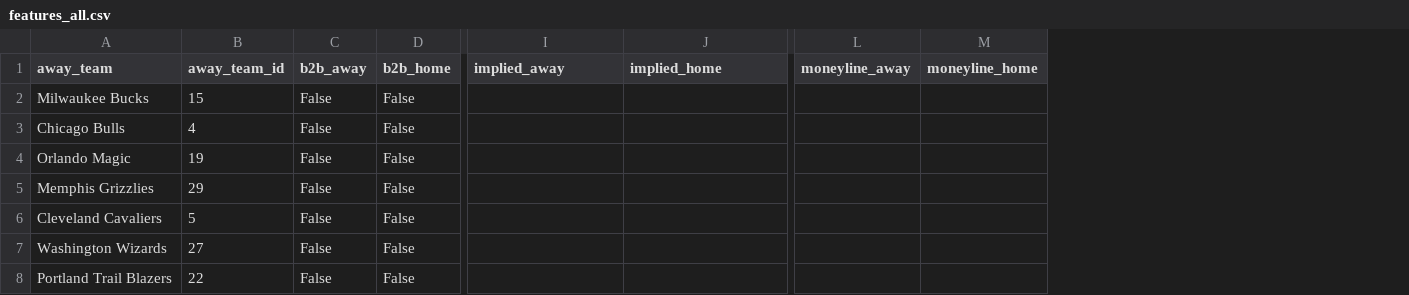
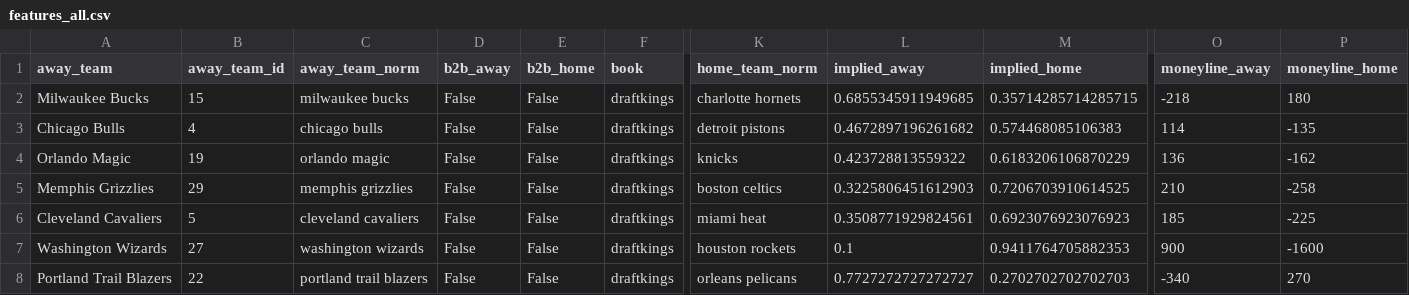
Before and after one commit to AdhiKalimuthu/bankroll-data, a CSV file: data/exports/features_all.csv, drawn as a sheet; only a part is shown, gaps mark what is left out; addresses are those after the commit; the diff covers the shown part only; the diff names each change by its address in the sheet, - before the commit and + after, or states it on an @@ line.

```diff
--- a/data/exports/features_all.csv
+++ b/data/exports/features_all.csv
+column C (away_team_norm), rows 2-8: milwaukee bucks | chicago bulls | orlando magic | memphis grizzlies | cleveland cavaliers | washington wizards | portland trail blazers
+column F (book), rows 2-8: all draftkings
+column K (home_team_norm), rows 2-8: charlotte hornets | detroit pistons | knicks | boston celtics | miami heat | houston rockets | orleans pelicans
-L2 (implied_away): (empty)
+L2 (implied_away): 0.6855345911949685
-M2 (implied_home): (empty)
+M2 (implied_home): 0.35714285714285715
-O2 (moneyline_away): (empty)
+O2 (moneyline_away): -218
-P2 (moneyline_home): (empty)
+P2 (moneyline_home): 180
-L3 (implied_away): (empty)
+L3 (implied_away): 0.4672897196261682
-M3 (implied_home): (empty)
+M3 (implied_home): 0.574468085106383
-O3 (moneyline_away): (empty)
+O3 (moneyline_away): 114
-P3 (moneyline_home): (empty)
+P3 (moneyline_home): -135
-L4 (implied_away): (empty)
+L4 (implied_away): 0.423728813559322
-M4 (implied_home): (empty)
+M4 (implied_home): 0.6183206106870229
-O4 (moneyline_away): (empty)
+O4 (moneyline_away): 136
-P4 (moneyline_home): (empty)
+P4 (moneyline_home): -162
-L5 (implied_away): (empty)
+L5 (implied_away): 0.3225806451612903
-M5 (implied_home): (empty)
+M5 (implied_home): 0.7206703910614525
-O5 (moneyline_away): (empty)
+O5 (moneyline_away): 210
-P5 (moneyline_home): (empty)
+P5 (moneyline_home): -258
-L6 (implied_away): (empty)
+L6 (implied_away): 0.3508771929824561
-M6 (implied_home): (empty)
+M6 (implied_home): 0.6923076923076923
-O6 (moneyline_away): (empty)
+O6 (moneyline_away): 185
-P6 (moneyline_home): (empty)
+P6 (moneyline_home): -225
-L7 (implied_away): (empty)
+L7 (implied_away): 0.1
-M7 (implied_home): (empty)
+M7 (implied_home): 0.9411764705882353
-O7 (moneyline_away): (empty)
+O7 (moneyline_away): 900
-P7 (moneyline_home): (empty)
+P7 (moneyline_home): -1600
-L8 (implied_away): (empty)
+L8 (implied_away): 0.7727272727272727
-M8 (implied_home): (empty)
+M8 (implied_home): 0.2702702702702703
-O8 (moneyline_away): (empty)
+O8 (moneyline_away): -340
-P8 (moneyline_home): (empty)
+P8 (moneyline_home): 270
```
Also changed, not shown: 36 edited cells elsewhere in this file, data/exports/bankroll_plan.csv, data/exports/nba_scores_history.csv, 6 other files.
